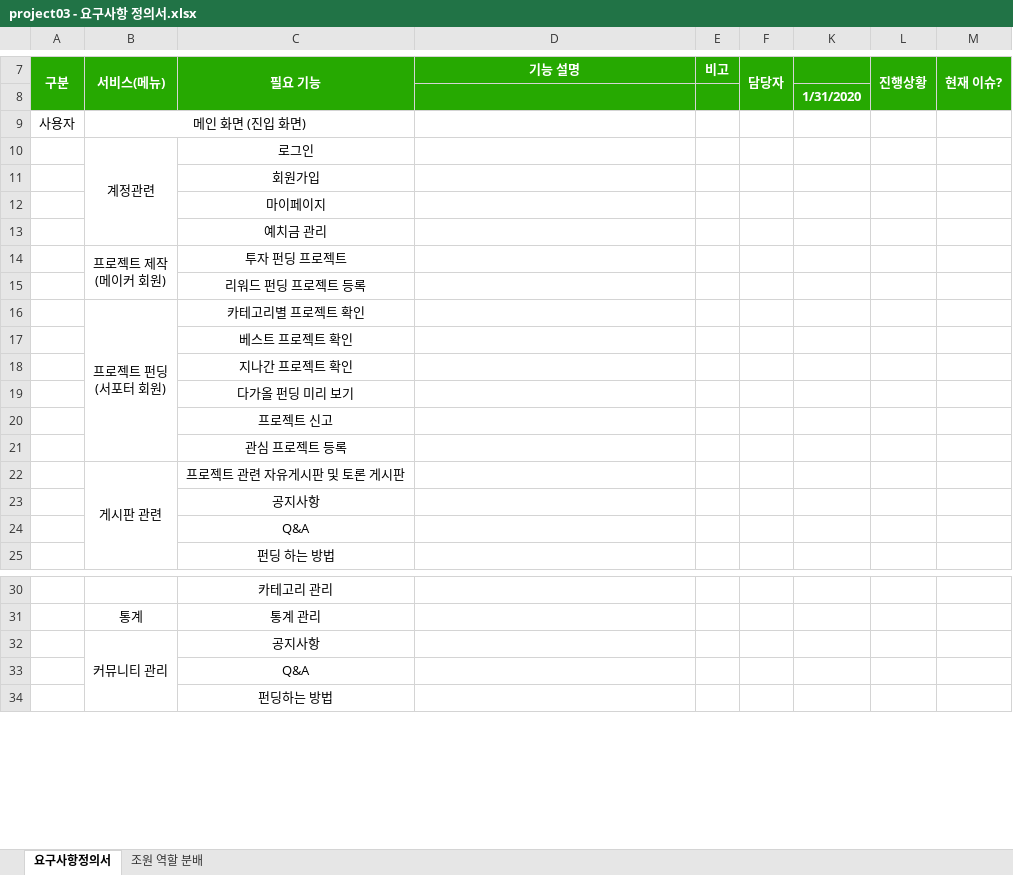
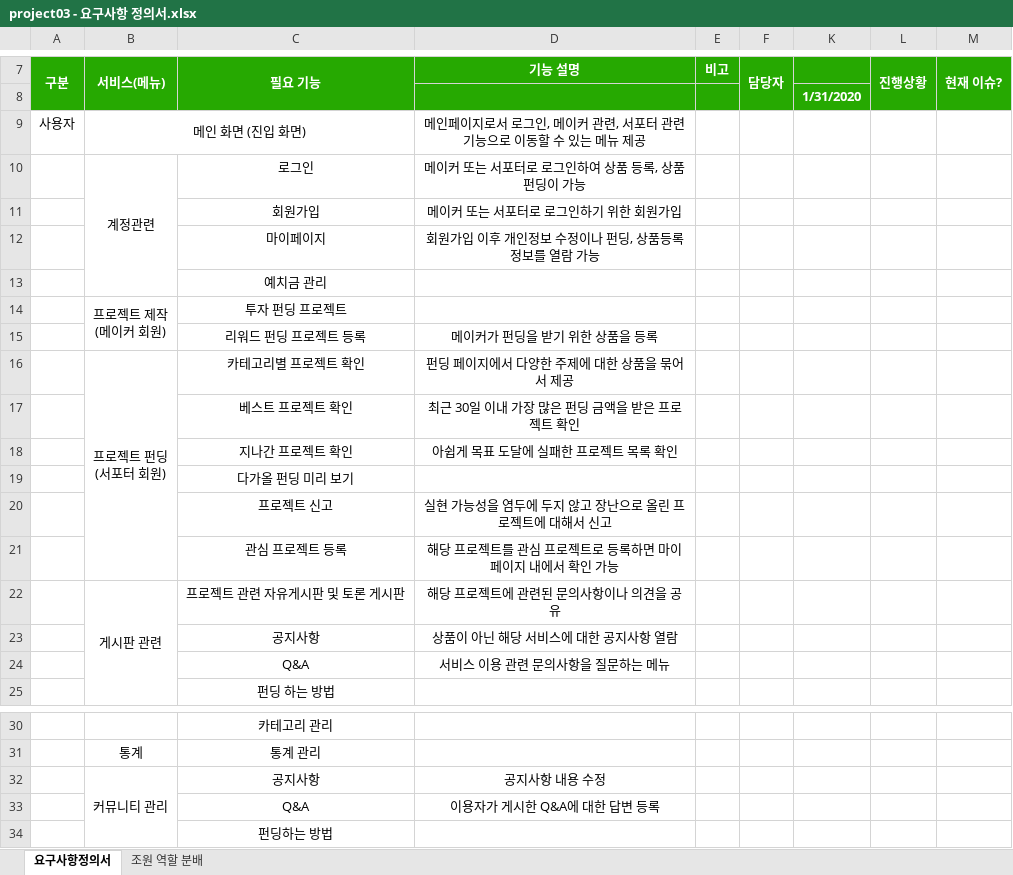
Before and after one commit to ezenteam2/EzenCrowdFunding, an Excel workbook: project03 - 요구사항 정의서.xlsx, sheet 요구사항정의서, drawn as a sheet; only a part is shown, gaps mark what is left out; values as stored, in another font and other column widths than the file's, no borders; the diff names each change by its address in the sheet, - before the commit and + after, or states it on an @@ line.

```diff
--- a/project03 - 요구사항 정의서.xlsx (sheet 요구사항정의서)
+++ b/project03 - 요구사항 정의서.xlsx (sheet 요구사항정의서)
-D9 (기능 설명): (empty)
+D9 (기능 설명): 메인페이지로서 로그인, 메이커 관련, 서포터 관련 기능으로 이동할 수 있는 메뉴 제공
-D10 (기능 설명): (empty)
+D10 (기능 설명): 메이커 또는 서포터로 로그인하여 상품 등록, 상품 펀딩이 가능
-D11 (기능 설명): (empty)
+D11 (기능 설명): 메이커 또는 서포터로 로그인하기 위한 회원가입
-D12 (기능 설명): (empty)
+D12 (기능 설명): 회원가입 이후 개인정보 수정이나 펀딩, 상품등록 정보를 열람 가능
-D15 (기능 설명): (empty)
+D15 (기능 설명): 메이커가 펀딩을 받기 위한 상품을 등록
-D16 (기능 설명): (empty)
+D16 (기능 설명): 펀딩 페이지에서 다양한 주제에 대한 상품을 묶어서 제공
-D17 (기능 설명): (empty)
+D17 (기능 설명): 최근 30일 이내 가장 많은 펀딩 금액을 받은 프로젝트 확인
-D18 (기능 설명): (empty)
+D18 (기능 설명): 아쉽게 목표 도달에 실패한 프로젝트 목록 확인
-D20 (기능 설명): (empty)
+D20 (기능 설명): 실현 가능성을 염두에 두지 않고 장난으로 올린 프로젝트에 대해서 신고
-D21 (기능 설명): (empty)
+D21 (기능 설명): 해당 프로젝트를 관심 프로젝트로 등록하면 마이페이지 내에서 확인 가능
-D22 (기능 설명): (empty)
+D22 (기능 설명): 해당 프로젝트에 관련된 문의사항이나 의견을 공유
-D23 (기능 설명): (empty)
+D23 (기능 설명): 상품이 아닌 해당 서비스에 대한 공지사항 열람
-D24 (기능 설명): (empty)
+D24 (기능 설명): 서비스 이용 관련 문의사항을 질문하는 메뉴
-D32 (기능 설명): (empty)
+D32 (기능 설명): 공지사항 내용 수정
-D33 (기능 설명): (empty)
+D33 (기능 설명): 이용자가 게시한 Q&A에 대한 답변 등록
```
Also changed, not shown: 포트폴리오제출/14. 이형준 요구사항 정의서(앱).xlsx, 포트폴리오제출/14. 이형준 요구사항 정의서(웹).xlsx.
